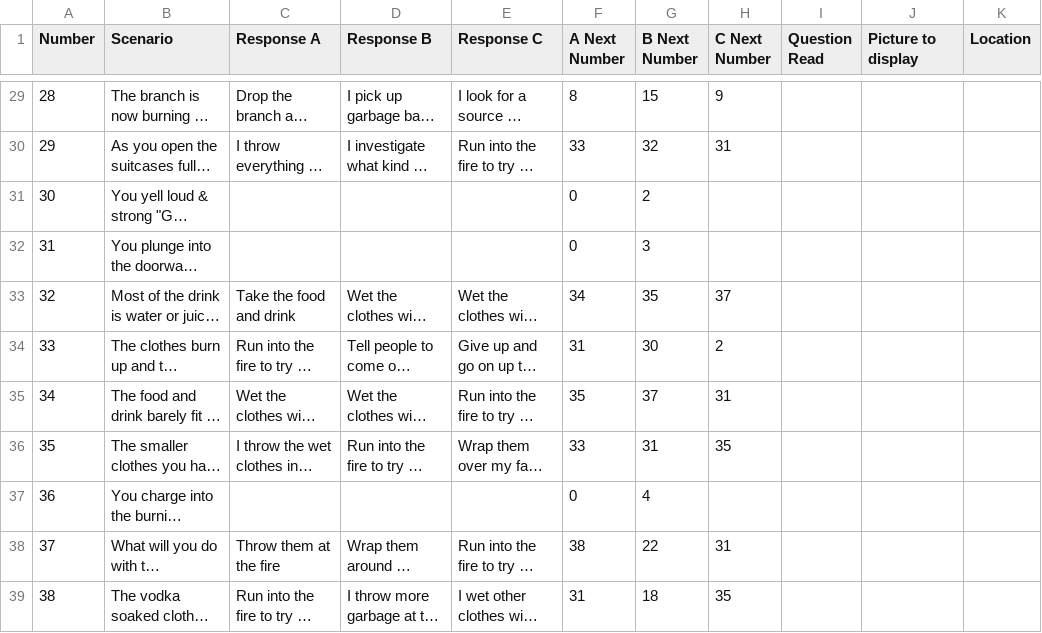
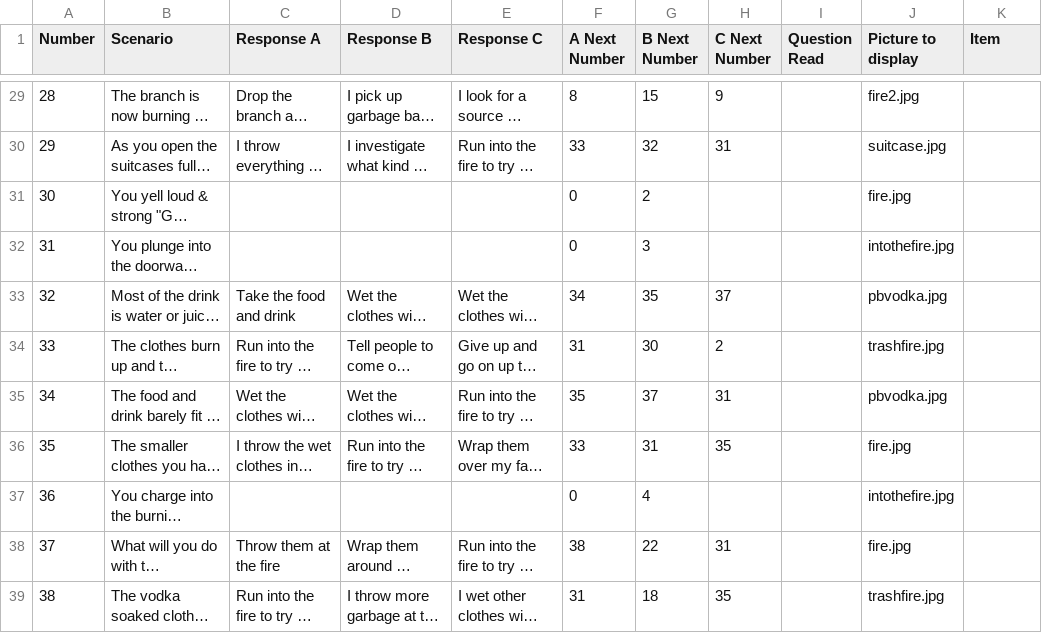
Before and after one commit to mcanultyfamily/InTheEnd, a CSV file: data/buildingonfire.csv, drawn as a sheet; only a part is shown, gaps mark what is left out; long unchanged cells end in …; the diff covers the shown part only; the diff names each change by its address in the sheet, - before the commit and + after, or states it on an @@ line.

```diff
--- a/data/buildingonfire.csv
+++ b/data/buildingonfire.csv
-K1: Location
+K1: Item
-J29 (Picture to display): (empty)
+J29 (Picture to display): fire2.jpg
-J30 (Picture to display): (empty)
+J30 (Picture to display): suitcase.jpg
-J31 (Picture to display): (empty)
+J31 (Picture to display): fire.jpg
-J32 (Picture to display): (empty)
+J32 (Picture to display): intothefire.jpg
-J33 (Picture to display): (empty)
+J33 (Picture to display): pbvodka.jpg
-J34 (Picture to display): (empty)
+J34 (Picture to display): trashfire.jpg
-J35 (Picture to display): (empty)
+J35 (Picture to display): pbvodka.jpg
-J36 (Picture to display): (empty)
+J36 (Picture to display): fire.jpg
-J37 (Picture to display): (empty)
+J37 (Picture to display): intothefire.jpg
-J38 (Picture to display): (empty)
+J38 (Picture to display): fire.jpg
-J39 (Picture to display): (empty)
+J39 (Picture to display): trashfire.jpg
```
Also changed, not shown: 29 edited cells elsewhere in this file, 25 other files.
